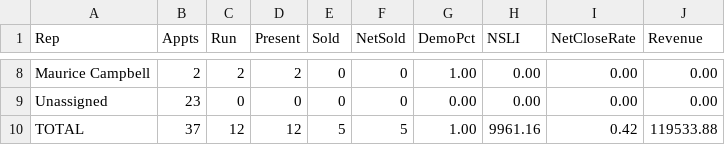
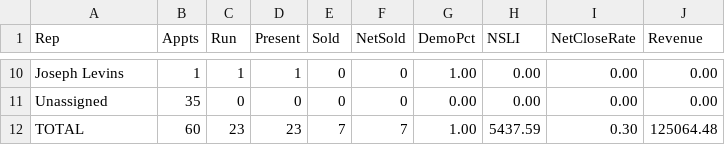
Before and after one commit to SeanSenno/rebath-sales-dashboard, a CSV file: data/sales-rep-mtd.csv, drawn as a sheet; only a part is shown, gaps mark what is left out; addresses are those after the commit; the diff covers the shown part only; the diff names each change by its address in the sheet, - before the commit and + after, or states it on an @@ line.

```diff
--- a/data/sales-rep-mtd.csv
+++ b/data/sales-rep-mtd.csv
-A10 (Rep): Maurice Campbell
+A10 (Rep): Joseph Levins
-B10 (Appts): 2
+B10 (Appts): 1
-C10 (Run): 2
+C10 (Run): 1
-D10 (Present): 2
+D10 (Present): 1
-B11 (Appts): 23
+B11 (Appts): 35
-B12 (Appts): 37
+B12 (Appts): 60
-C12 (Run): 12
+C12 (Run): 23
-D12 (Present): 12
+D12 (Present): 23
-E12 (Sold): 5
+E12 (Sold): 7
-F12 (NetSold): 5
+F12 (NetSold): 7
-H12 (NSLI): 9961.16
+H12 (NSLI): 5437.59
-I12 (NetCloseRate): 0.42
+I12 (NetCloseRate): 0.30
-J12 (Revenue): 119533.88
+J12 (Revenue): 125064.48
```
Also changed, not shown: 2 added rows and 28 edited cells elsewhere in this file.
